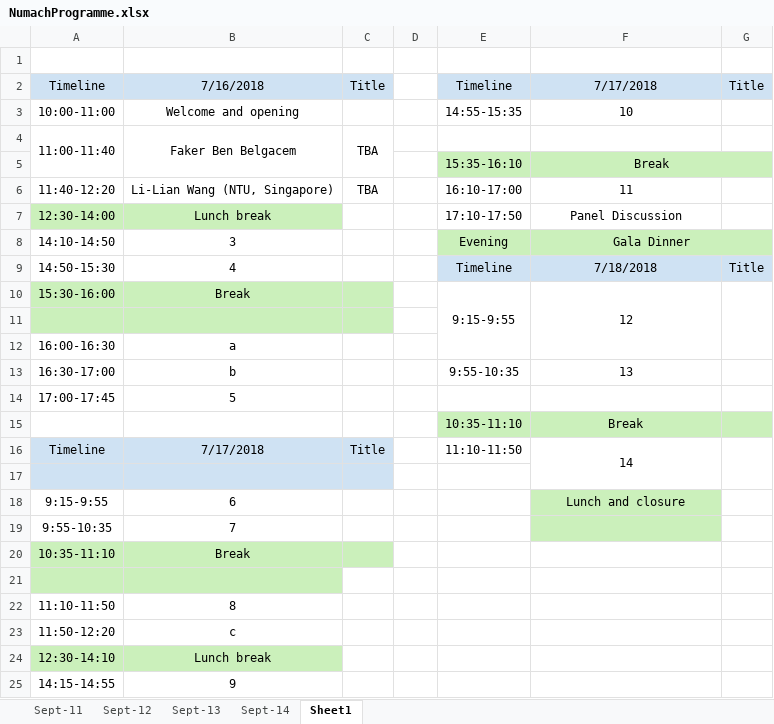
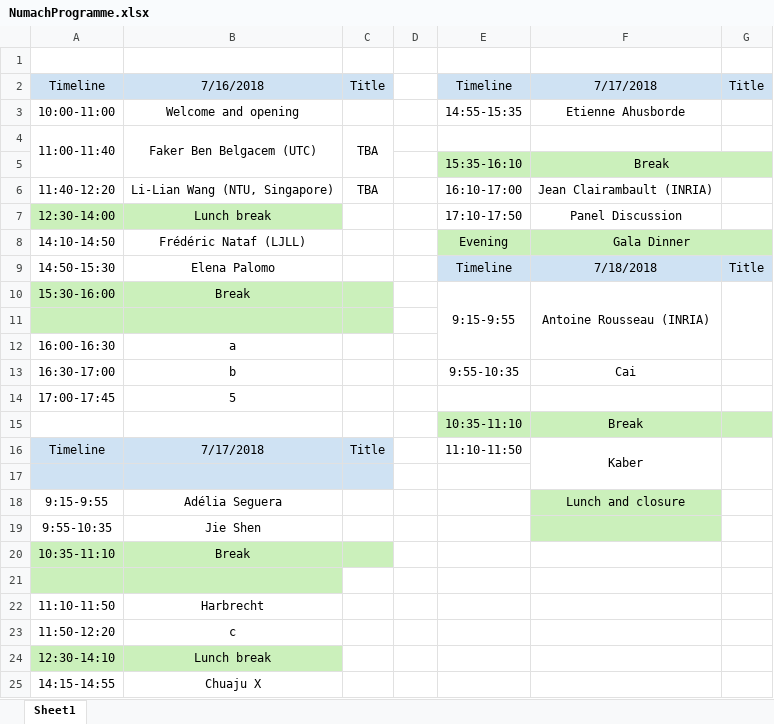
Before and after one commit to Zbelhach/Numach2017, an Excel workbook: NumachProgramme.xlsx, sheet Sheet1, drawn as a sheet; values as stored, in another font and other column widths than the file's, no borders; the diff names each change by its address in the sheet, - before the commit and + after, or states it on an @@ line.

```diff
--- a/NumachProgramme.xlsx (sheet Sheet1)
+++ b/NumachProgramme.xlsx (sheet Sheet1)
-sheet tab: Sept-11
-sheet tab: Sept-12
-sheet tab: Sept-13
-sheet tab: Sept-14
-F3: 10
+F3: Etienne Ahusborde
-B4: Faker Ben Belgacem
+B4: Faker Ben Belgacem (UTC)
-F6: 11
+F6: Jean Clairambault (INRIA)
-B8: 3
+B8: Frédéric Nataf (LJLL)
-B9: 4
+B9: Elena Palomo
-F10: 12
+F10: Antoine Rousseau (INRIA)
-F13: 13
+F13: Cai
-F16: 14
+F16: Kaber
-B18: 6
+B18: Adélia Seguera
-B19: 7
+B19: Jie Shen
-B22: 8
+B22: Harbrecht
-B25: 9
+B25: Chuaju X
```
